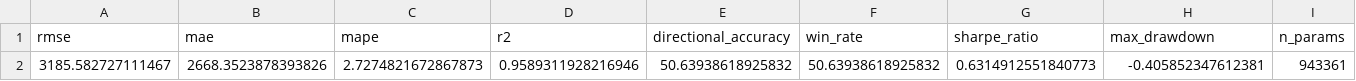
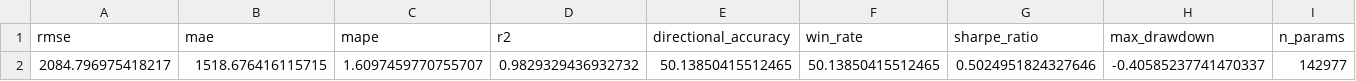
Before and after one commit to ImaJin14/crypto-forecast-thesis, a CSV file: experiments/results/lstm_BTC_1d_h1_results.csv, drawn as a sheet; only a part is shown; removed rows and columns are numbered as before the commit, all else as after; rows hold the shown columns only; the diff names each change by its address in the sheet, - before the commit and + after, or states it on an @@ line.

```diff
--- a/experiments/results/lstm_BTC_1d_h1_results.csv
+++ b/experiments/results/lstm_BTC_1d_h1_results.csv
-row 2: 3185.582727111467 | 2668.3523878393826 | 2.7274821672867873 | 0.9589311928216946 | 50.63938618925832 | 50.63938618925832 | 0.6314912551840773 | -0.405852347612381 | 943361
+row 2: 2084.796975418217 | 1518.676416115715 | 1.6097459770755707 | 0.9829329436932732 | 50.13850415512465 | 50.13850415512465 | 0.5024951824327646 | -0.40585237741470337 | 142977
```
Also changed, not shown: experiments/results/lstm_BTC_1d_metrics.csv, 25 other files.
